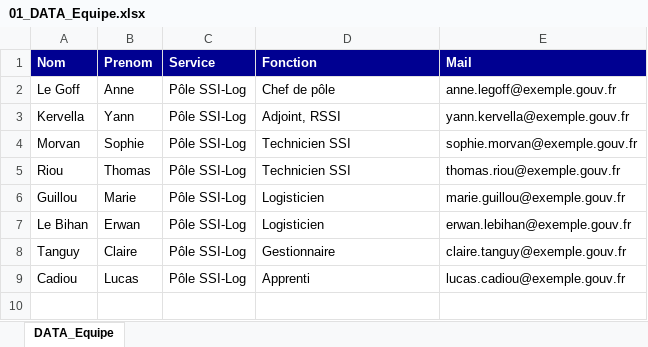
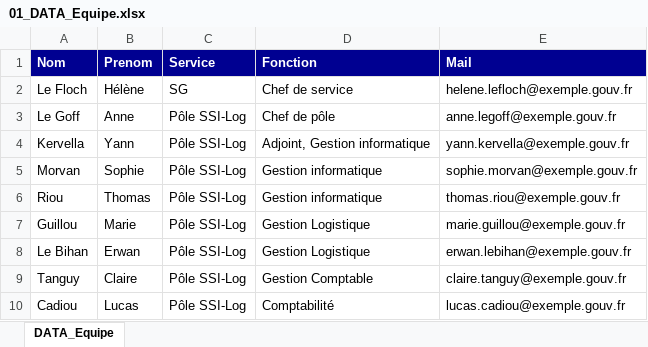
Before and after one commit to williamlestoilleagri-creator/Grist, an Excel workbook: Donnees_test/01_DATA_Equipe.xlsx, sheet DATA_Equipe, drawn as a sheet; values as stored, in another font and other column widths than the file's, no borders; addresses are those after the commit; the diff names each change by its address in the sheet, - before the commit and + after, or states it on an @@ line.

```diff
--- a/Donnees_test/01_DATA_Equipe.xlsx (sheet DATA_Equipe)
+++ b/Donnees_test/01_DATA_Equipe.xlsx (sheet DATA_Equipe)
+row 2: Le Floch | Hélène | SG | Chef de service | helene.lefloch@exemple.gouv.fr
-D4 (Fonction): Adjoint, RSSI
+D4 (Fonction): Adjoint, Gestion informatique
-D5:D6 (Fonction): Technicien SSI
+D5:D6 (Fonction): Gestion informatique
-D7:D8 (Fonction): Logisticien
+D7:D8 (Fonction): Gestion Logistique
-D9 (Fonction): Gestionnaire
+D9 (Fonction): Gestion Comptable
-D10 (Fonction): Apprenti
+D10 (Fonction): Comptabilité
```
